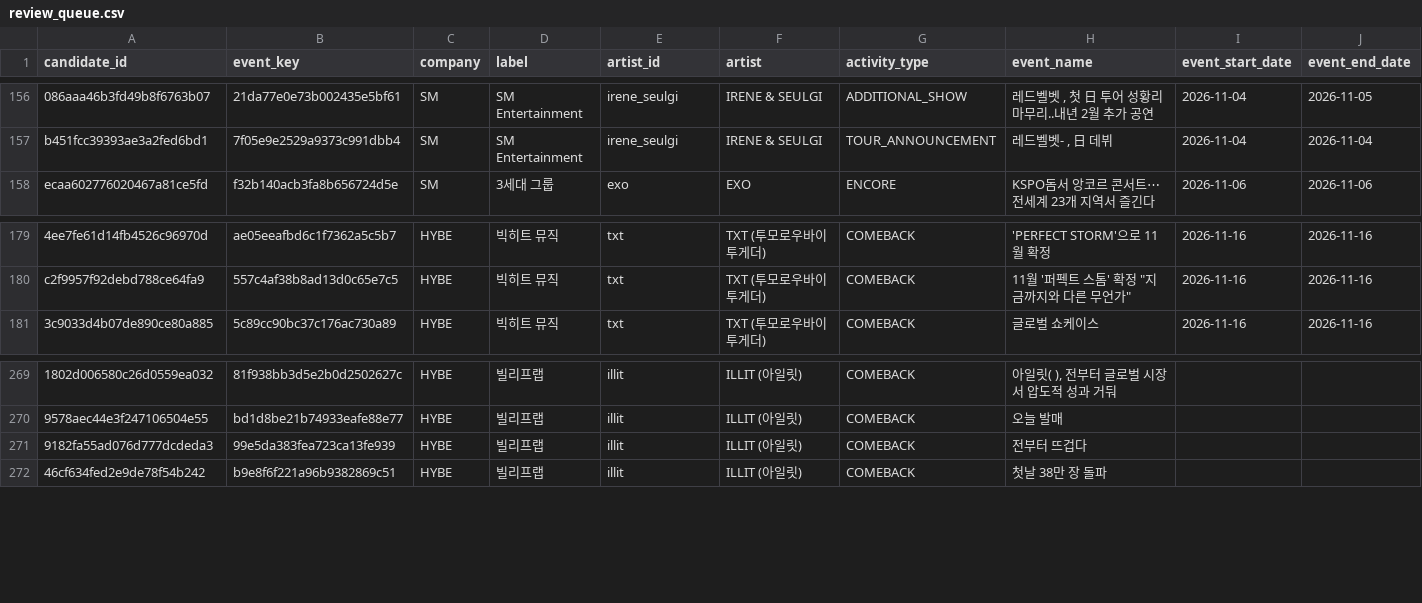
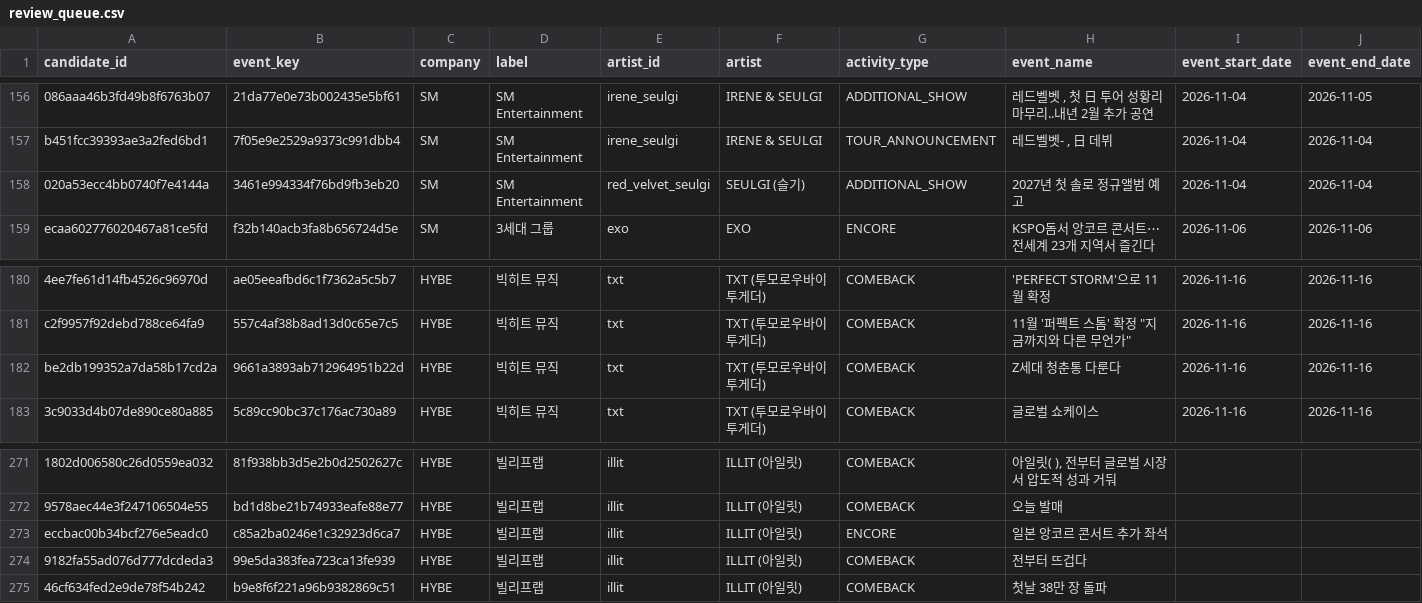
Before and after one commit to Jayjayredick/kpop-activity-calendar, a CSV file: data/review_queue.csv, drawn as a sheet; only a part is shown, gaps mark what is left out; rows hold the shown columns only; the diff names each change by its address in the sheet, - before the commit and + after, or states it on an @@ line.

```diff
--- a/data/review_queue.csv
+++ b/data/review_queue.csv
+row 158: 020a53ecc4bb0740f7e4144a | 3461e994334f76bd9fb3eb20 | SM | SM Entertainment | red_velvet_seulgi | SEULGI (슬기) | ADDITIONAL_SHOW | 2027년 첫 솔로 정규앨범 예고 | 2026-11-04 | 2026-11-04
+row 182: be2db199352a7da58b17cd2a | 9661a3893ab712964951b22d | HYBE | 빅히트 뮤직 | txt | TXT (투모로우바이투게더) | COMEBACK | Z세대 청춘통 다룬다 | 2026-11-16 | 2026-11-16
+row 273: eccbac00b34bcf276e5eadc0 | c85a2ba0246e1c32923d6ca7 | HYBE | 빌리프랩 | illit | ILLIT (아일릿) | ENCORE | 일본 앙코르 콘서트 추가 좌석
```
Also changed, not shown: data/daily_collected.csv, 2 other files.
